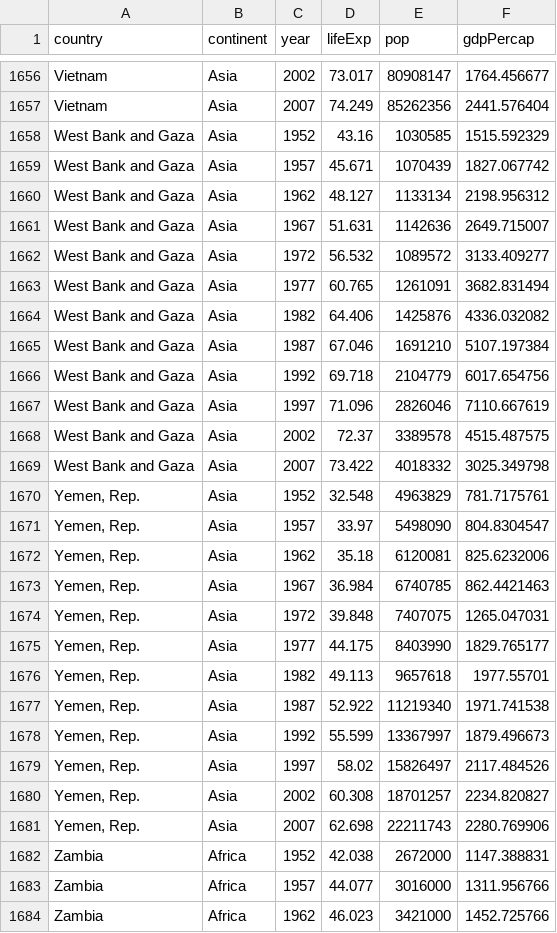
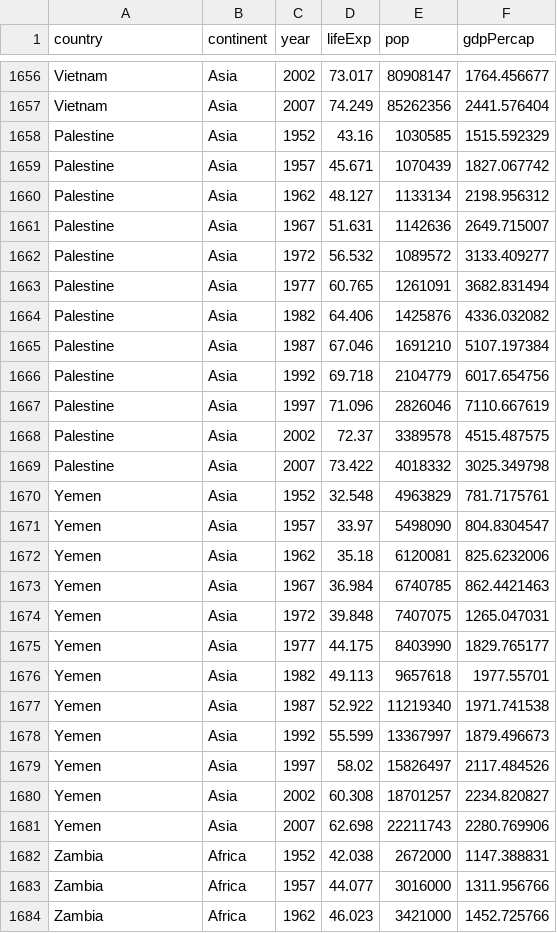
Before and after one commit to dorjeduck/svan2d, a CSV file: showcases/gapminder/data/gapminder.csv, drawn as a sheet; only a part is shown, gaps mark what is left out; the diff covers the shown part only.

```diff
--- a/showcases/gapminder/data/gapminder.csv
+++ b/showcases/gapminder/data/gapminder.csv
@@ -1657,26 +1657,26 @@ Vietnam,Asia,2002,73.017,80908147,1764.456677
 Vietnam,Asia,2007,74.249,85262356,2441.576404
-West Bank and Gaza,Asia,1952,43.16,1030585,1515.592329
-West Bank and Gaza,Asia,1957,45.671,1070439,1827.067742
-West Bank and Gaza,Asia,1962,48.127,1133134,2198.956312
-West Bank and Gaza,Asia,1967,51.631,1142636,2649.715007
-West Bank and Gaza,Asia,1972,56.532,1089572,3133.409277
-West Bank and Gaza,Asia,1977,60.765,1261091,3682.831494
-West Bank and Gaza,Asia,1982,64.406,1425876,4336.032082
-West Bank and Gaza,Asia,1987,67.046,1691210,5107.197384
-West Bank and Gaza,Asia,1992,69.718,2104779,6017.654756
-West Bank and Gaza,Asia,1997,71.096,2826046,7110.667619
-West Bank and Gaza,Asia,2002,72.37,3389578,4515.487575
-West Bank and Gaza,Asia,2007,73.422,4018332,3025.349798
-"Yemen, Rep.",Asia,1952,32.548,4963829,781.7175761
-"Yemen, Rep.",Asia,1957,33.97,5498090,804.8304547
-"Yemen, Rep.",Asia,1962,35.18,6120081,825.6232006
-"Yemen, Rep.",Asia,1967,36.984,6740785,862.4421463
-"Yemen, Rep.",Asia,1972,39.848,7407075,1265.047031
-"Yemen, Rep.",Asia,1977,44.175,8403990,1829.765177
-"Yemen, Rep.",Asia,1982,49.113,9657618,1977.55701
-"Yemen, Rep.",Asia,1987,52.922,11219340,1971.741538
-"Yemen, Rep.",Asia,1992,55.599,13367997,1879.496673
-"Yemen, Rep.",Asia,1997,58.02,15826497,2117.484526
-"Yemen, Rep.",Asia,2002,60.308,18701257,2234.820827
-"Yemen, Rep.",Asia,2007,62.698,22211743,2280.769906
+Palestine,Asia,1952,43.16,1030585,1515.592329
+Palestine,Asia,1957,45.671,1070439,1827.067742
+Palestine,Asia,1962,48.127,1133134,2198.956312
+Palestine,Asia,1967,51.631,1142636,2649.715007
+Palestine,Asia,1972,56.532,1089572,3133.409277
+Palestine,Asia,1977,60.765,1261091,3682.831494
+Palestine,Asia,1982,64.406,1425876,4336.032082
+Palestine,Asia,1987,67.046,1691210,5107.197384
+Palestine,Asia,1992,69.718,2104779,6017.654756
+Palestine,Asia,1997,71.096,2826046,7110.667619
+Palestine,Asia,2002,72.37,3389578,4515.487575
+Palestine,Asia,2007,73.422,4018332,3025.349798
+Yemen,Asia,1952,32.548,4963829,781.7175761
+Yemen,Asia,1957,33.97,5498090,804.8304547
+Yemen,Asia,1962,35.18,6120081,825.6232006
+Yemen,Asia,1967,36.984,6740785,862.4421463
+Yemen,Asia,1972,39.848,7407075,1265.047031
+Yemen,Asia,1977,44.175,8403990,1829.765177
+Yemen,Asia,1982,49.113,9657618,1977.55701
+Yemen,Asia,1987,52.922,11219340,1971.741538
+Yemen,Asia,1992,55.599,13367997,1879.496673
+Yemen,Asia,1997,58.02,15826497,2117.484526
+Yemen,Asia,2002,60.308,18701257,2234.820827
+Yemen,Asia,2007,62.698,22211743,2280.769906
 Zambia,Africa,1952,42.038,2672000,1147.388831
```
Also changed, not shown: 72 edited cells elsewhere in this file, 10 other files.
